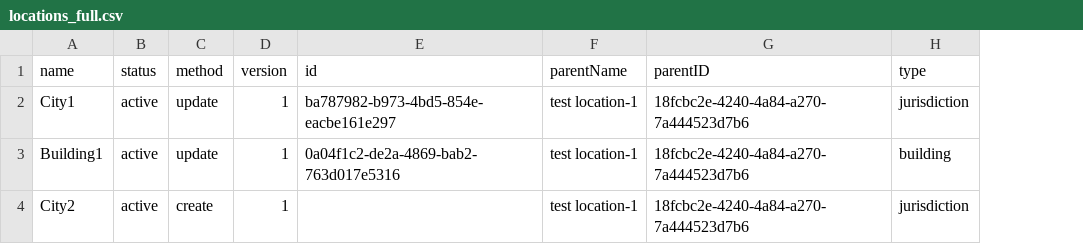
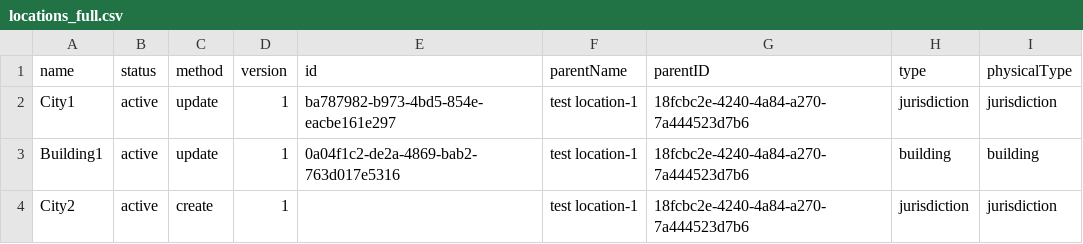
Before and after one commit to onaio/fhir-tooling, a CSV file: importer/csv/locations/locations_full.csv, drawn as a sheet; the diff names each change by its address in the sheet, - before the commit and + after, or states it on an @@ line.

Commit message:
Add physical type column to locations_full.csv

```diff
--- a/importer/csv/locations/locations_full.csv
+++ b/importer/csv/locations/locations_full.csv
+column I (physicalType), rows 2-4: jurisdiction | building | jurisdiction
```
Also changed, not shown: 2 other files.
